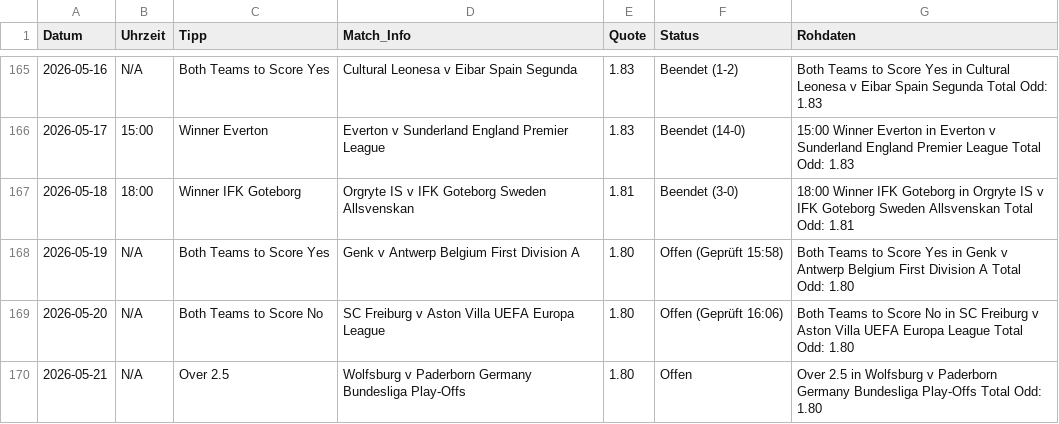
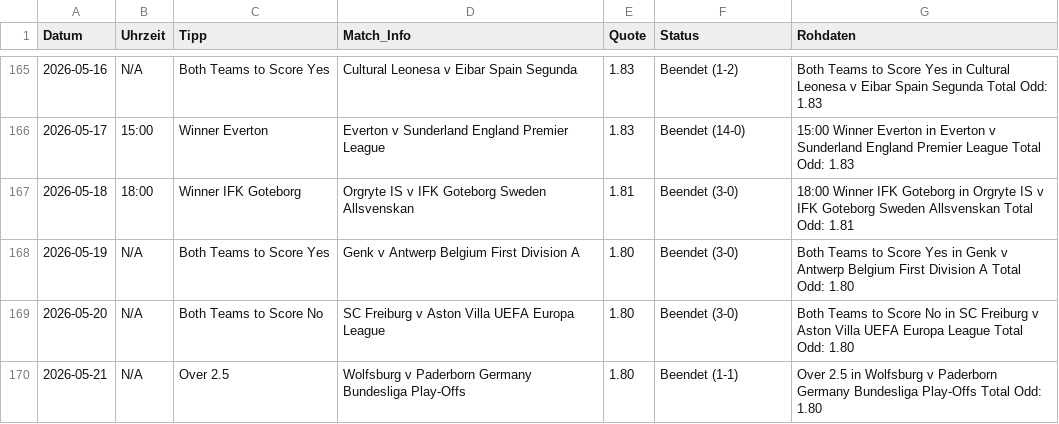
Before and after one commit to tim919646-lab/Scrap, a CSV file: meine_datenbank.csv, drawn as a sheet; only a part is shown, gaps mark what is left out.

Commit message:
Update: Thu May 21 15:58:42 UTC 2026

```diff
--- a/meine_datenbank.csv
+++ b/meine_datenbank.csv
@@ -167,4 +167,4 @@ Datum,Uhrzeit,Tipp,Match_Info,Quote,Status,Rohdaten
 2026-05-18,18:00,Winner IFK Goteborg,Orgryte IS v IFK Goteborg Sweden Allsvenskan,1.81,Beendet (3-0),18:00 Winner IFK Goteborg in Orgryte IS v IFK Goteborg Sweden Allsvenskan Total Odd: 1.81
-2026-05-19,N/A,Both Teams to Score Yes,Genk v Antwerp Belgium First Division A,1.80,Offen (Geprüft 15:58),Both Teams to Score Yes in Genk v Antwerp Belgium First Division A Total Odd: 1.80
-2026-05-20,N/A,Both Teams to Score No,SC Freiburg v Aston Villa UEFA Europa League,1.80,Offen (Geprüft 16:06),Both Teams to Score No in SC Freiburg v Aston Villa UEFA Europa League Total Odd: 1.80
-2026-05-21,N/A,Over 2.5,Wolfsburg v Paderborn Germany Bundesliga Play-Offs,1.80,Offen,Over 2.5 in Wolfsburg v Paderborn Germany Bundesliga Play-Offs Total Odd: 1.80
+2026-05-19,N/A,Both Teams to Score Yes,Genk v Antwerp Belgium First Division A,1.80,Beendet (3-0),Both Teams to Score Yes in Genk v Antwerp Belgium First Division A Total Odd: 1.80
+2026-05-20,N/A,Both Teams to Score No,SC Freiburg v Aston Villa UEFA Europa League,1.80,Beendet (3-0),Both Teams to Score No in SC Freiburg v Aston Villa UEFA Europa League Total Odd: 1.80
+2026-05-21,N/A,Over 2.5,Wolfsburg v Paderborn Germany Bundesliga Play-Offs,1.80,Beendet (1-1),Over 2.5 in Wolfsburg v Paderborn Germany Bundesliga Play-Offs Total Odd: 1.80
```
